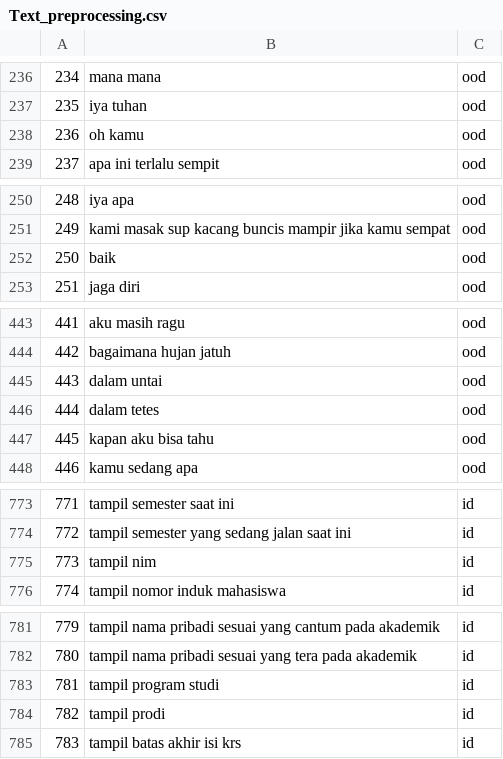
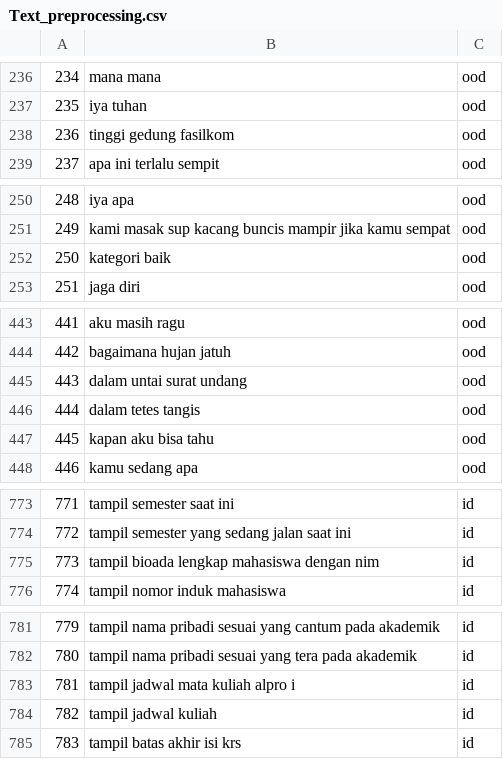
Before and after one commit to FebykAlekSatria/API-ML, a CSV file: data/Text_preprocessing.csv, drawn as a sheet; only a part is shown, gaps mark what is left out; the diff covers the shown part only.

```diff
--- a/data/Text_preprocessing.csv
+++ b/data/Text_preprocessing.csv
@@ -237,3 +237,3 @@
 235;iya tuhan;ood
-236;oh kamu;ood
+236;tinggi gedung fasilkom;ood
 237;apa ini terlalu sempit;ood
@@ -251,3 +251,3 @@
 249;kami masak sup kacang buncis mampir jika kamu sempat;ood
-250;baik;ood
+250;kategori baik;ood
 251;jaga diri;ood
@@ -444,4 +444,4 @@
 442;bagaimana hujan jatuh;ood
-443;dalam untai;ood
-444;dalam tetes;ood
+443;dalam untai surat undang;ood
+444;dalam tetes tangis;ood
 445;kapan aku bisa tahu;ood
@@ -774,3 +774,3 @@
 772;tampil semester yang sedang jalan saat ini;id
-773;tampil nim;id
+773;tampil bioada lengkap mahasiswa dengan nim;id
 774;tampil nomor induk mahasiswa;id
@@ -782,4 +782,4 @@
 780;tampil nama pribadi sesuai yang tera pada akademik;id
-781;tampil program studi;id
-782;tampil prodi;id
+781;tampil jadwal mata kuliah alpro i;id
+782;tampil jadwal kuliah;id
 783;tampil batas akhir isi krs;id
```
Also changed, not shown: 12 edited cells elsewhere in this file, data/dataset.csv, 7 other files.
